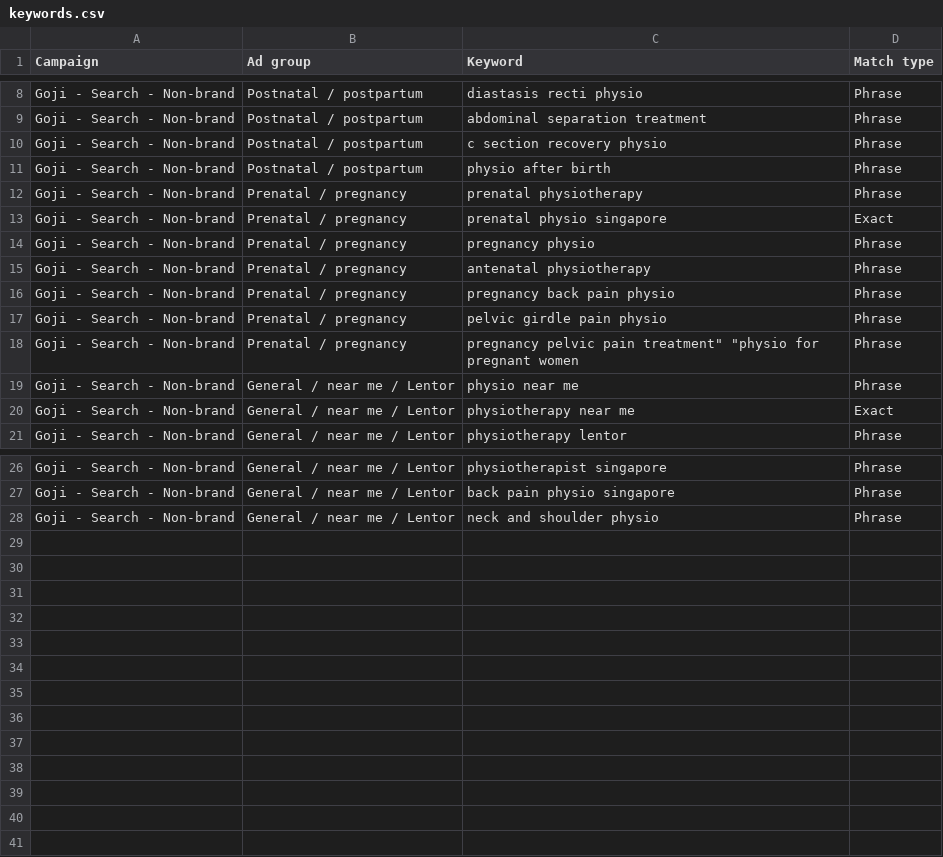
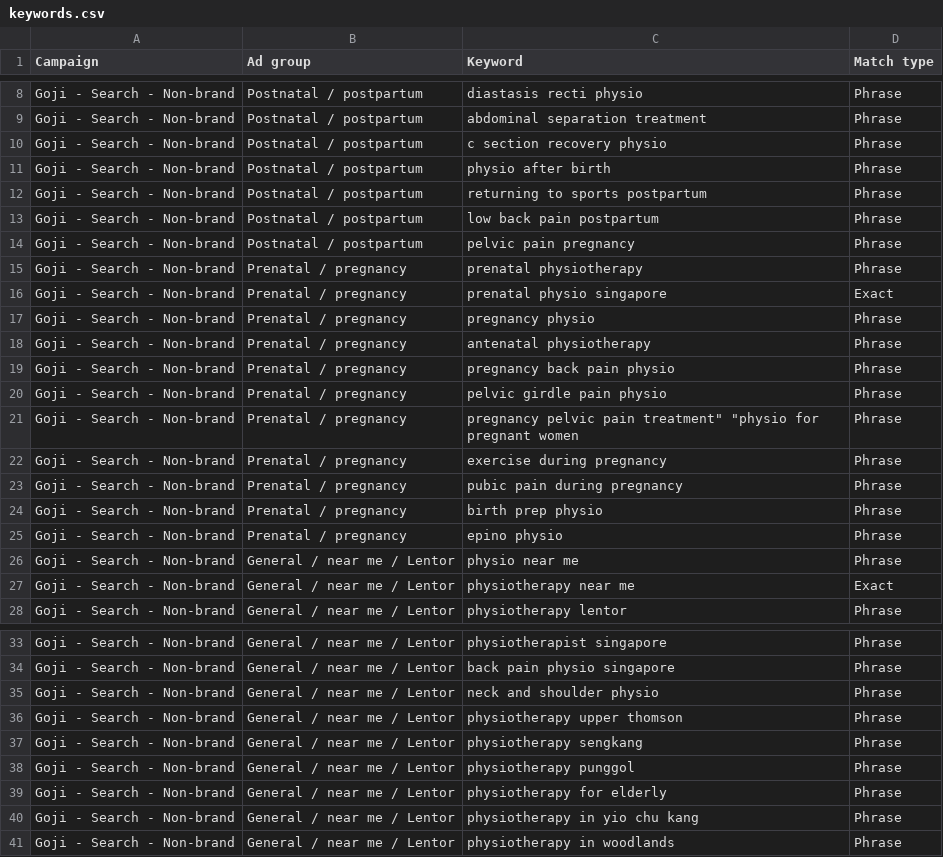
Before and after one commit to gojiphysio/goji, a CSV file: marketing/ads/import/keywords.csv, drawn as a sheet; only a part is shown, gaps mark what is left out; the diff names each change by its address in the sheet, - before the commit and + after, or states it on an @@ line.

```diff
--- a/marketing/ads/import/keywords.csv
+++ b/marketing/ads/import/keywords.csv
+row 12: Goji - Search - Non-brand | Postnatal / postpartum | returning to sports postpartum | Phrase
+row 13: Goji - Search - Non-brand | Postnatal / postpartum | low back pain postpartum | Phrase
+row 14: Goji - Search - Non-brand | Postnatal / postpartum | pelvic pain pregnancy | Phrase
+row 22: Goji - Search - Non-brand | Prenatal / pregnancy | exercise during pregnancy | Phrase
+row 23: Goji - Search - Non-brand | Prenatal / pregnancy | pubic pain during pregnancy | Phrase
+row 24: Goji - Search - Non-brand | Prenatal / pregnancy | birth prep physio | Phrase
+row 25: Goji - Search - Non-brand | Prenatal / pregnancy | epino physio | Phrase
+row 36: Goji - Search - Non-brand | General / near me / Lentor | physiotherapy upper thomson | Phrase
+row 37: Goji - Search - Non-brand | General / near me / Lentor | physiotherapy sengkang | Phrase
+row 38: Goji - Search - Non-brand | General / near me / Lentor | physiotherapy punggol | Phrase
+row 39: Goji - Search - Non-brand | General / near me / Lentor | physiotherapy for elderly | Phrase
+row 40: Goji - Search - Non-brand | General / near me / Lentor | physiotherapy in yio chu kang | Phrase
+row 41: Goji - Search - Non-brand | General / near me / Lentor | physiotherapy in woodlands | Phrase
```
Also changed, not shown: marketing/ads/import/responsive-search-ads.csv, 2 other files.
